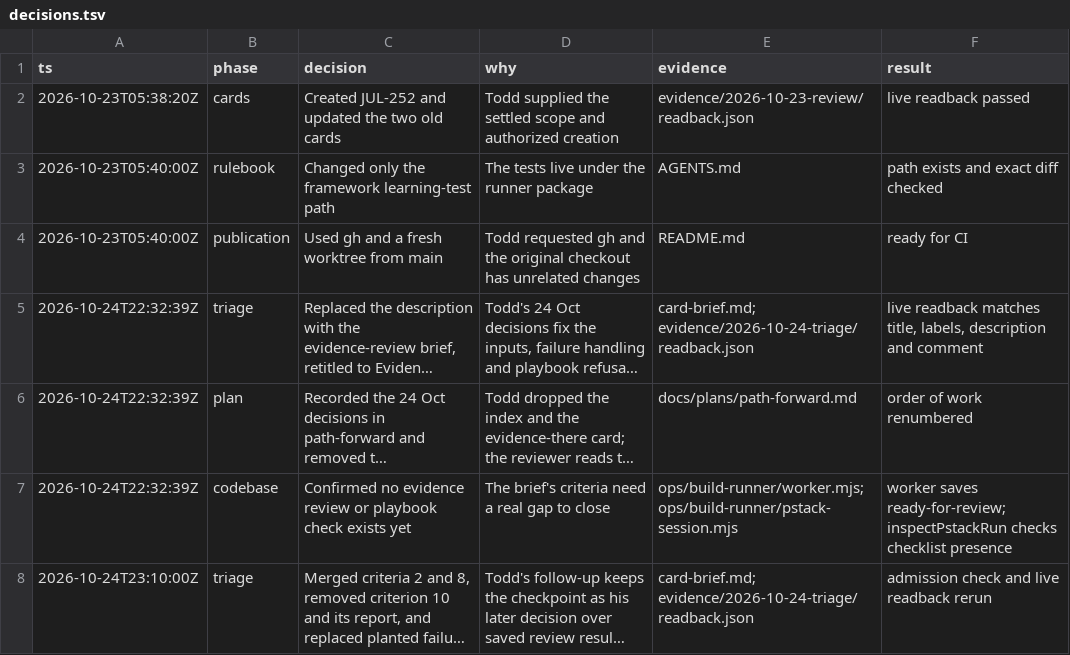
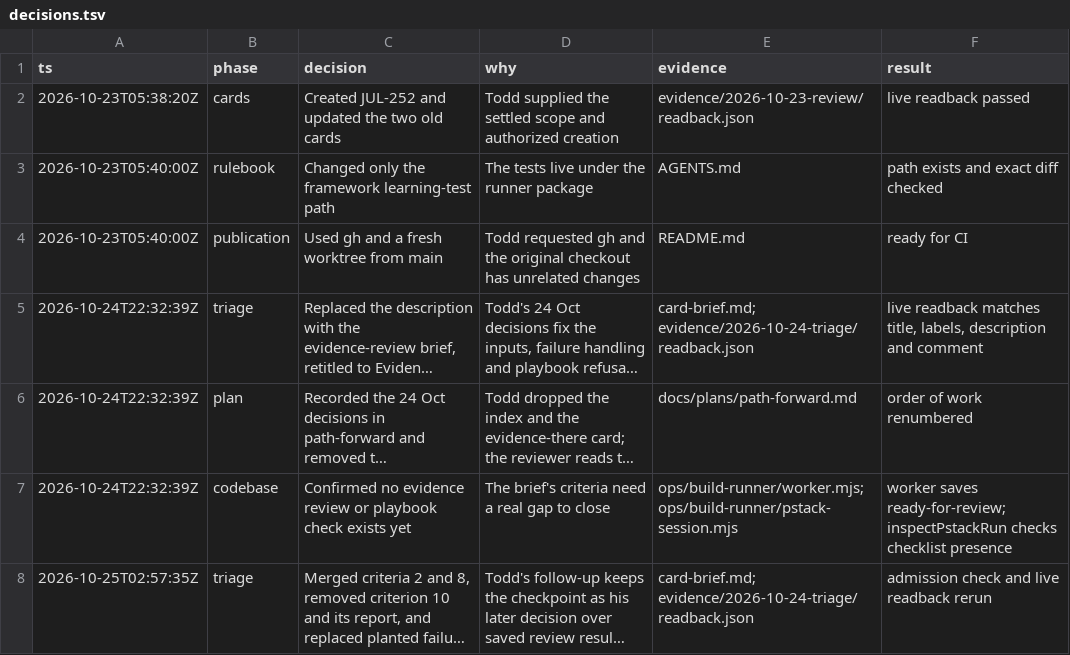
Before and after one commit to toddwyder/julia-next, a TSV file: docs/agents/jul-252/decisions.tsv, drawn as a sheet; long unchanged cells end in …; the diff names each change by its address in the sheet, - before the commit and + after, or states it on an @@ line.

Commit message:
docs(jul-252): record the revision at its actual time
Co-authored-by: CommandCodeBot <noreply@commandcode.ai>

```diff
--- a/docs/agents/jul-252/decisions.tsv
+++ b/docs/agents/jul-252/decisions.tsv
-A8 (ts): 2026-10-24T23:10:00Z
+A8 (ts): 2026-10-25T02:57:35Z
```
